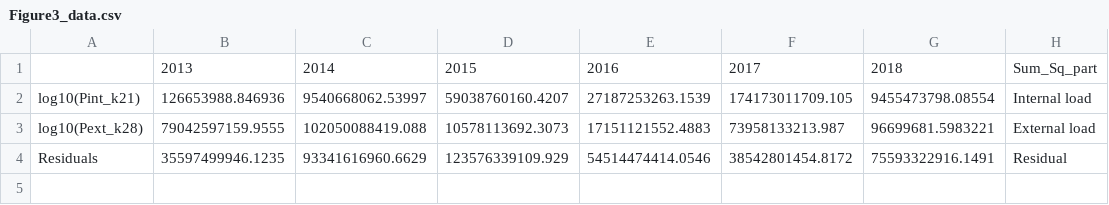
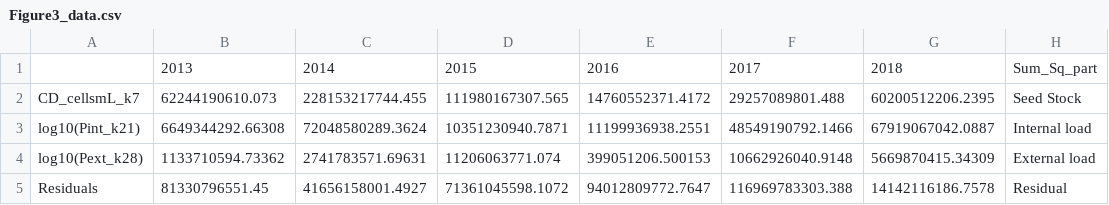
Before and after one commit to LAK-lady/LakeLegacyNP, a CSV file: Products/Figure3_data.csv, drawn as a sheet.

Commit message:
updated figure and table labels

```diff
--- a/Products/Figure3_data.csv
+++ b/Products/Figure3_data.csv
@@ -1,4 +1,5 @@
 "","2013","2014","2015","2016","2017","2018","Sum_Sq_part"
-"log10(Pint_k21)",126653988.846936,9540668062.53997,59038760160.4207,27187253263.1539,174173011709.105,9455473798.08554,"Internal load"
-"log10(Pext_k28)",79042597159.9555,102050088419.088,10578113692.3073,17151121552.4883,73958133213.987,96699681.5983221,"External load"
-"Residuals      ",35597499946.1235,93341616960.6629,123576339109.929,54514474414.0546,38542801454.8172,75593322916.1491,"Residual"
+"CD_cellsmL_k7  ",62244190610.073,228153217744.455,111980167307.565,14760552371.4172,29257089801.488,60200512206.2395,"Seed Stock"
+"log10(Pint_k21)",6649344292.66308,72048580289.3624,10351230940.7871,11199936938.2551,48549190792.1466,67919067042.0887,"Internal load"
+"log10(Pext_k28)",1133710594.73362,2741783571.69631,11206063771.074,399051206.500153,10662926040.9148,5669870415.34309,"External load"
+"Residuals      ",81330796551.45,41656158001.4927,71361045598.1072,94012809772.7647,116969783303.388,14142116186.7578,"Residual"
```
Also changed, not shown: 15 other files.
